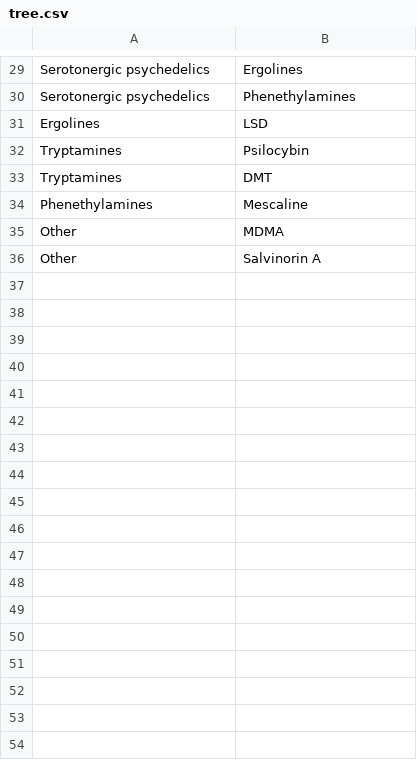
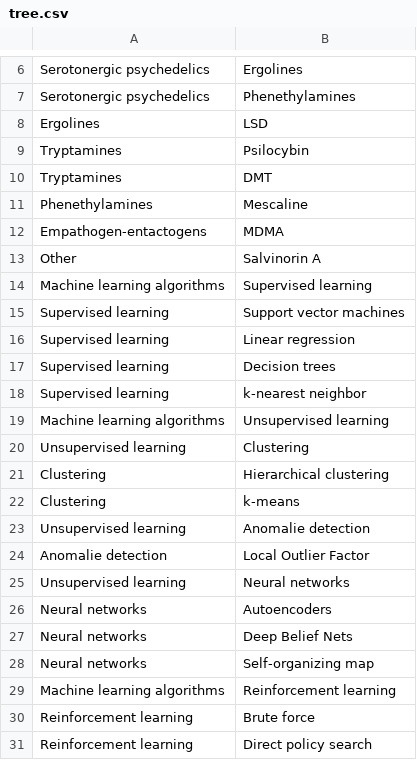
Before and after one commit to kressi/tree-visualization, a CSV file: resources/tree.csv, drawn as a sheet; only a part is shown, gaps mark what is left out; the diff covers the shown part only.

Commit message:
Add tree data

```diff
--- a/resources/tree.csv
+++ b/resources/tree.csv
@@ -34,3 +11,21 @@ Tryptamines,DMT
 Phenethylamines,Mescaline
-Other,MDMA
+Empathogen-entactogens,MDMA
 Other,Salvinorin A
+Machine learning algorithms,Supervised learning
+Supervised learning,Support vector machines
+Supervised learning,Linear regression
+Supervised learning,Decision trees
+Supervised learning,k-nearest neighbor
+Machine learning algorithms,Unsupervised learning
+Unsupervised learning,Clustering
+Clustering,Hierarchical clustering
+Clustering,k-means
+Unsupervised learning,Anomalie detection
+Anomalie detection,Local Outlier Factor
+Unsupervised learning,Neural networks
+Neural networks,Autoencoders
+Neural networks,Deep Belief Nets
+Neural networks,Self-organizing map
+Machine learning algorithms,Reinforcement learning
+Reinforcement learning,Brute force
+Reinforcement learning,Direct policy search
```
Also changed, not shown: 2 added rows, 25 removed rows and 2 edited cells elsewhere in this file, resources/leaf.csv, resources/node.csv, 3 other files.
